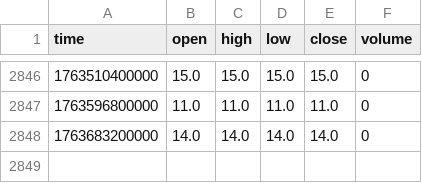
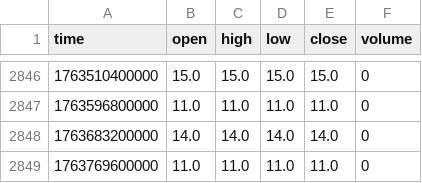
Before and after one commit to Bolu-V50/altme_fgi_seed, a CSV file: data/fgi_daily.csv, drawn as a sheet; only a part is shown, gaps mark what is left out; the diff names each change by its address in the sheet, - before the commit and + after, or states it on an @@ line.

```diff
--- a/data/fgi_daily.csv
+++ b/data/fgi_daily.csv
+row 2849: 1763769600000 | 11.0 | 11.0 | 11.0 | 11.0 | 0
```
